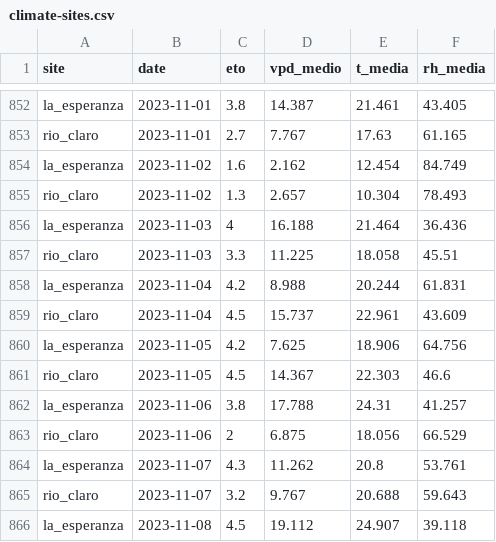
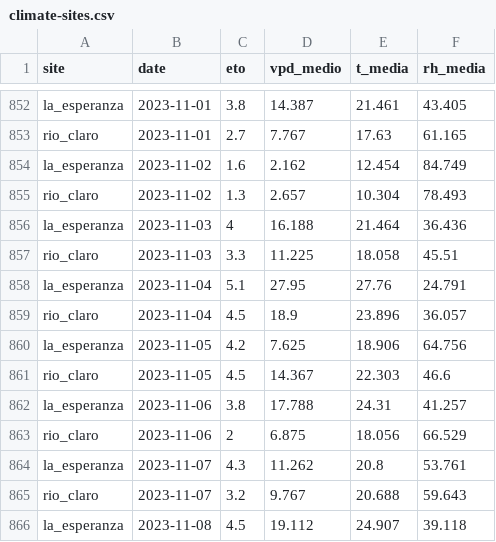
Before and after one commit to FONDEF-ID21-10297/datos_plataforma_gha, a CSV file: data/climate/climate-sites.csv, drawn as a sheet; only a part is shown, gaps mark what is left out; the diff covers the shown part only.

```diff
--- a/data/climate/climate-sites.csv
+++ b/data/climate/climate-sites.csv
@@ -857,4 +857,4 @@ la_esperanza,2023-11-03,4,16.188,21.464,36.436
 rio_claro,2023-11-03,3.3,11.225,18.058,45.51
-la_esperanza,2023-11-04,4.2,8.988,20.244,61.831
-rio_claro,2023-11-04,4.5,15.737,22.961,43.609
+la_esperanza,2023-11-04,5.1,27.95,27.76,24.791
+rio_claro,2023-11-04,4.5,18.9,23.896,36.057
 la_esperanza,2023-11-05,4.2,7.625,18.906,64.756
```
Also changed, not shown: 2 added rows, 2 removed rows and 24 edited cells elsewhere in this file, data/potencial-csv/potencial-sites.csv, 19 other files.
